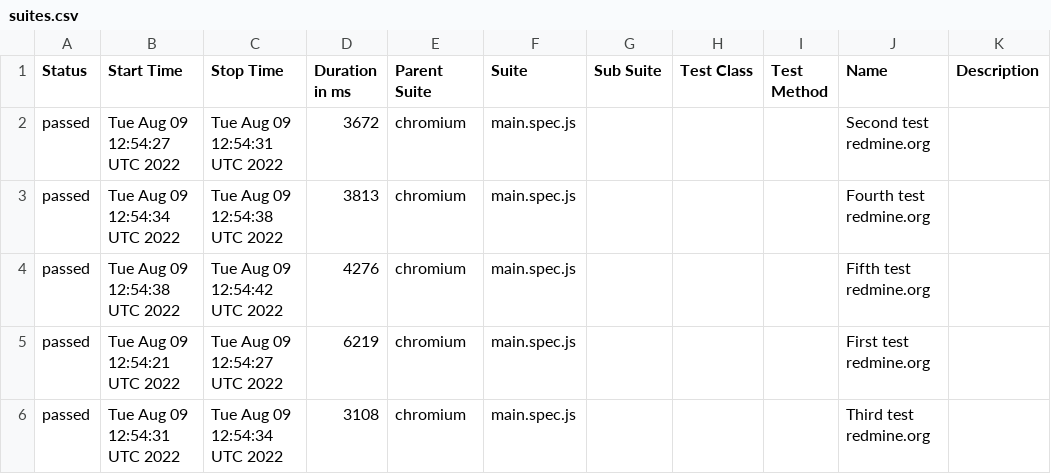
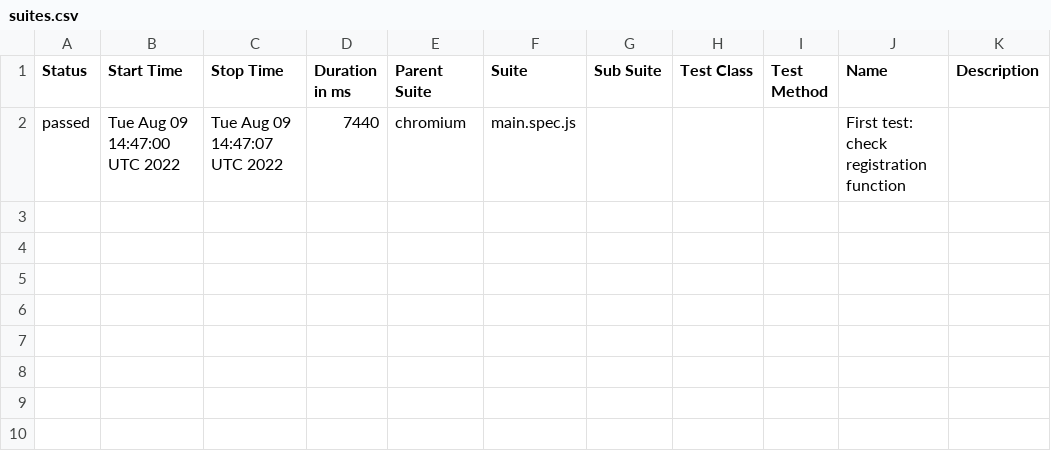
Before and after one commit to valahalex/playwright_redmine, a CSV file: data/suites.csv, drawn as a sheet.

Commit message:
Deploying to gh-pages from @ valahalex/test_redmine_homework@2ac6c972702209f2d4beed1e5f0fcc67152f7fb1 🚀

```diff
--- a/data/suites.csv
+++ b/data/suites.csv
@@ -1,6 +1,2 @@
 "Status","Start Time","Stop Time","Duration in ms","Parent Suite","Suite","Sub Suite","Test Class","Test Method","Name","Description"
-"passed","Tue Aug 09 12:54:27 UTC 2022","Tue Aug 09 12:54:31 UTC 2022","3672","chromium","main.spec.js","","","","Second test redmine.org",""
-"passed","Tue Aug 09 12:54:34 UTC 2022","Tue Aug 09 12:54:38 UTC 2022","3813","chromium","main.spec.js","","","","Fourth test redmine.org",""
-"passed","Tue Aug 09 12:54:38 UTC 2022","Tue Aug 09 12:54:42 UTC 2022","4276","chromium","main.spec.js","","","","Fifth test redmine.org",""
-"passed","Tue Aug 09 12:54:21 UTC 2022","Tue Aug 09 12:54:27 UTC 2022","6219","chromium","main.spec.js","","","","First test redmine.org",""
-"passed","Tue Aug 09 12:54:31 UTC 2022","Tue Aug 09 12:54:34 UTC 2022","3108","chromium","main.spec.js","","","","Third test redmine.org",""
+"passed","Tue Aug 09 14:47:00 UTC 2022","Tue Aug 09 14:47:07 UTC 2022","7440","chromium","main.spec.js","","","","First test: check registration function",""
```
Also changed, not shown: 26 other files.
